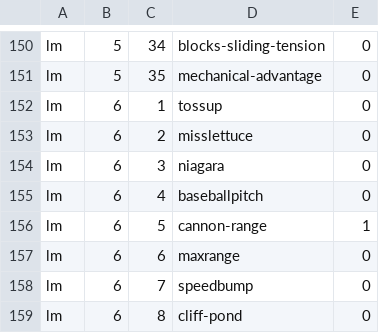
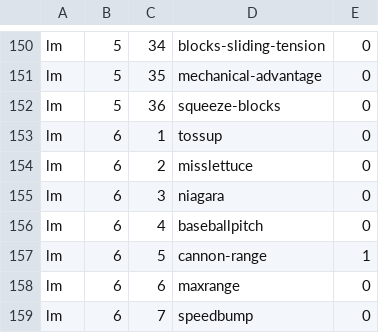
Before and after one commit to bkasel/lm, a CSV file: data/per_book/lm_problems.csv, drawn as a sheet; only a part is shown, gaps mark what is left out; the shorter side is filled out with more unchanged rows.

```diff
--- a/data/per_book/lm_problems.csv
+++ b/data/per_book/lm_problems.csv
@@ -151,2 +151,3 @@ lm,5,34,blocks-sliding-tension,0
 lm,5,35,mechanical-advantage,0
+lm,5,36,squeeze-blocks,0
 lm,6,1,tossup,0
```
Also changed, not shown: data/per_book/me_problems.csv, data/per_book/simple_problems.csv, 17 other files.
